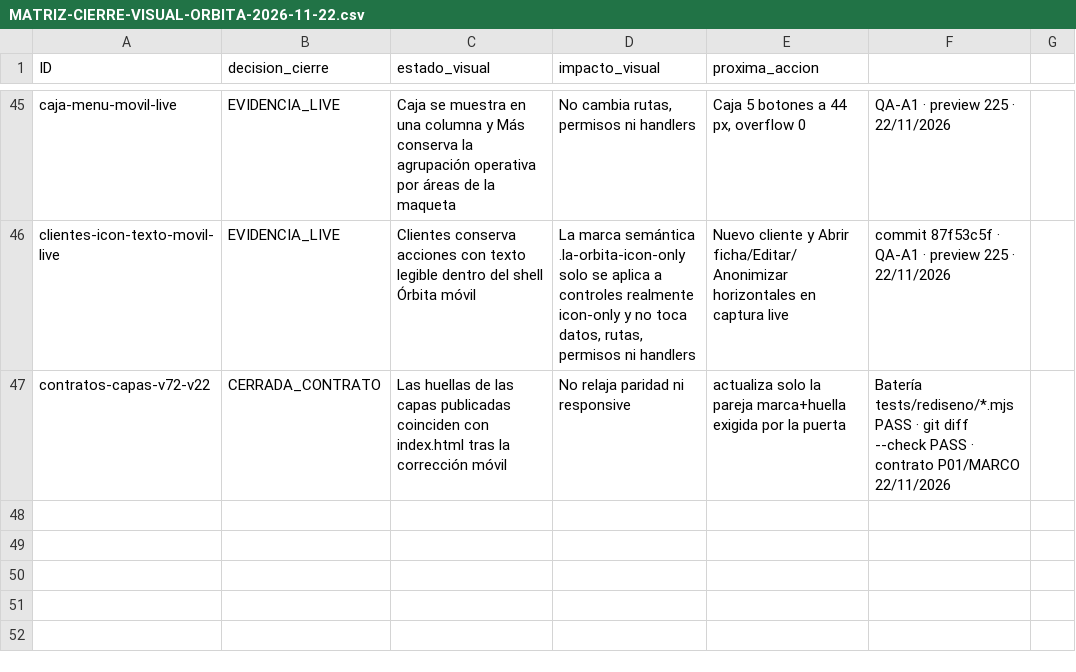
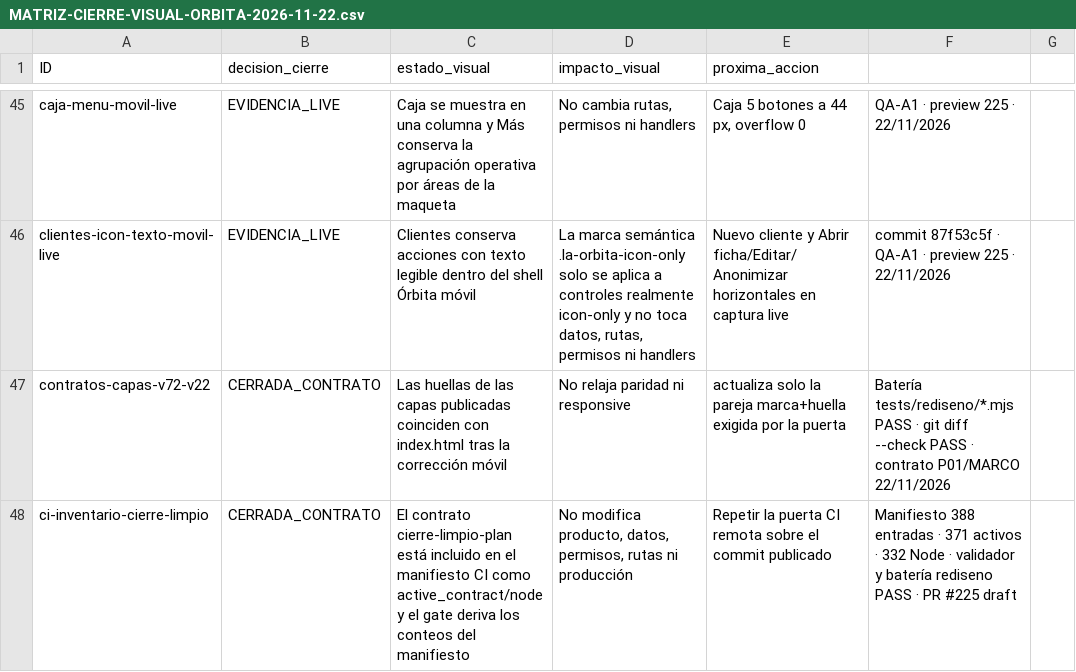
Before and after one commit to Plopezm1990/Almacen, a CSV file: docs/rediseno/MATRIZ-CIERRE-VISUAL-ORBITA-2026-11-22.csv, drawn as a sheet; only a part is shown, gaps mark what is left out; the diff names each change by its address in the sheet, - before the commit and + after, or states it on an @@ line.

```diff
--- a/docs/rediseno/MATRIZ-CIERRE-VISUAL-ORBITA-2026-11-22.csv
+++ b/docs/rediseno/MATRIZ-CIERRE-VISUAL-ORBITA-2026-11-22.csv
+row 48: ci-inventario-cierre-limpio | CERRADA_CONTRATO | El contrato cierre-limpio-plan está incluido en el manifiesto CI como active_contract/node y el gate deriva los conteos del manifiesto | No modifica producto, datos, permisos, rutas ni producción | Repetir la puerta CI remota sobre el commit publicado | Manifiesto 388 entradas · 371 activos · 332 Node · validador y batería rediseno PASS · PR #225 draft
```
Also changed, not shown: 5 other files.
